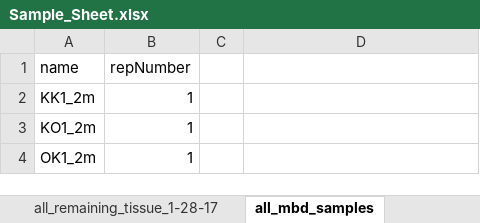
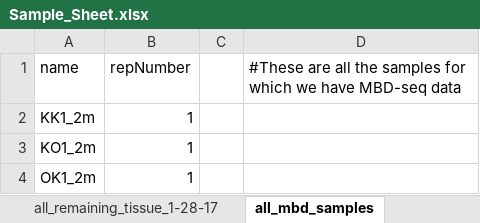
Before and after one commit to Groves-Dixon-Matz-laboratory/reciprocal_transplant_methylation, an Excel workbook: datasets/Sample_Sheet.xlsx, sheet all_mbd_samples, drawn as a sheet; only a part is shown; values as stored, in another font and other column widths than the file's, no borders; the diff names each change by its address in the sheet, - before the commit and + after, or states it on an @@ line.

```diff
--- a/datasets/Sample_Sheet.xlsx (sheet all_mbd_samples)
+++ b/datasets/Sample_Sheet.xlsx (sheet all_mbd_samples)
-D1: (empty)
+D1: #These are all the samples for which we have MBD-seq data
```
Also changed, not shown: sheet all_remaining_tissue_1-28-17, 25 other files.
